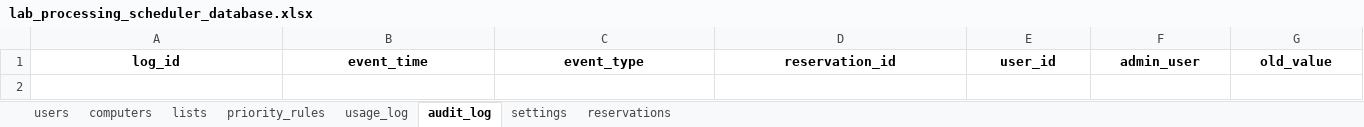
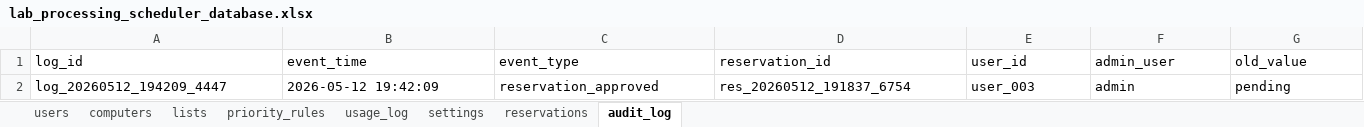
Before and after one commit to moquedace/lab-processing-scheduler, an Excel workbook: data/database/lab_processing_scheduler_database.xlsx, sheet audit_log, drawn as a sheet; only a part is shown; values as stored, in another font and other column widths than the file's, no borders; rows hold the shown columns only; the diff covers the shown part only; the diff names each change by its address in the sheet, - before the commit and + after, or states it on an @@ line.

```diff
--- a/data/database/lab_processing_scheduler_database.xlsx (sheet audit_log)
+++ b/data/database/lab_processing_scheduler_database.xlsx (sheet audit_log)
@@ sheet tab order changed: users | computers | lists | priority_rules | usage_log | settings | reservations | audit_log @@
@@ A1:G1 bold: on → off, alignment: center → left @@
+row 2: log_20260512_194209_4447 | 2026-05-12 19:42:09 | reservation_approved | res_20260512_191837_6754 | user_003 | admin | pending
```
Also changed, not shown: cell formats elsewhere in this sheet, sheet reservations, 2 other files.
